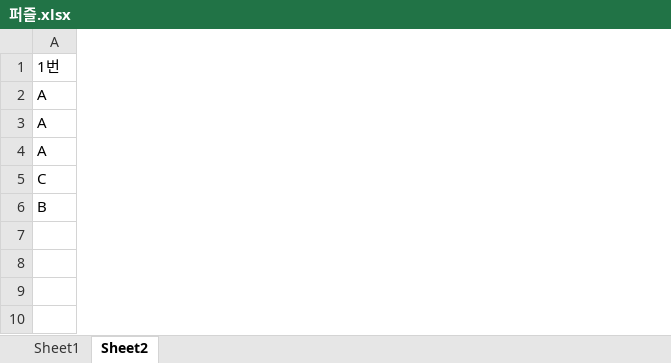
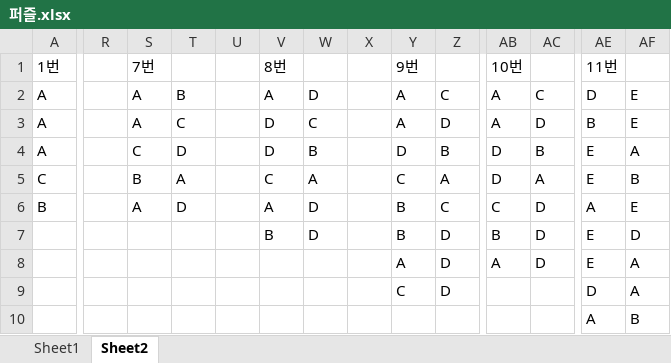
Before and after one commit to KuBonJae/W04_OnlyThreeColors, an Excel workbook: 퍼즐.xlsx, sheet Sheet2, drawn as a sheet; only a part is shown, gaps mark what is left out; values as stored, in another font and other column widths than the file's, no borders; the diff covers the shown part only; the diff names each change by its address in the sheet, - before the commit and + after, or states it on an @@ line.

```diff
--- a/퍼즐.xlsx (sheet Sheet2)
+++ b/퍼즐.xlsx (sheet Sheet2)
+column R, empty
+column S (7번), rows 2-6: A | A | C | B | A
+column T, rows 2-6: B | C | D | A | D
+column U, empty
+column V (8번), rows 2-7: A | D | D | C | A | B
+column W, rows 2-7: D | C | B | A | D | D
+column X, empty
+column Y (9번), rows 2-9: A | A | D | C | B | B | A | C
+column Z, rows 2-9: C | D | B | A | C | D | D | D
+column AB (10번), rows 2-8: A | A | D | D | C | B | A
+column AC, rows 2-8: C | D | B | A | D | D | D
+column AE (11번), rows 2-10: D | B | E | E | A | E | E | D | A
+column AF, rows 2-10: E | E | A | B | E | D | A | A | B
```
Also changed, not shown: 2 added columns elsewhere in this sheet, sheet Sheet1, 퍼즐 문제만.xlsx.
